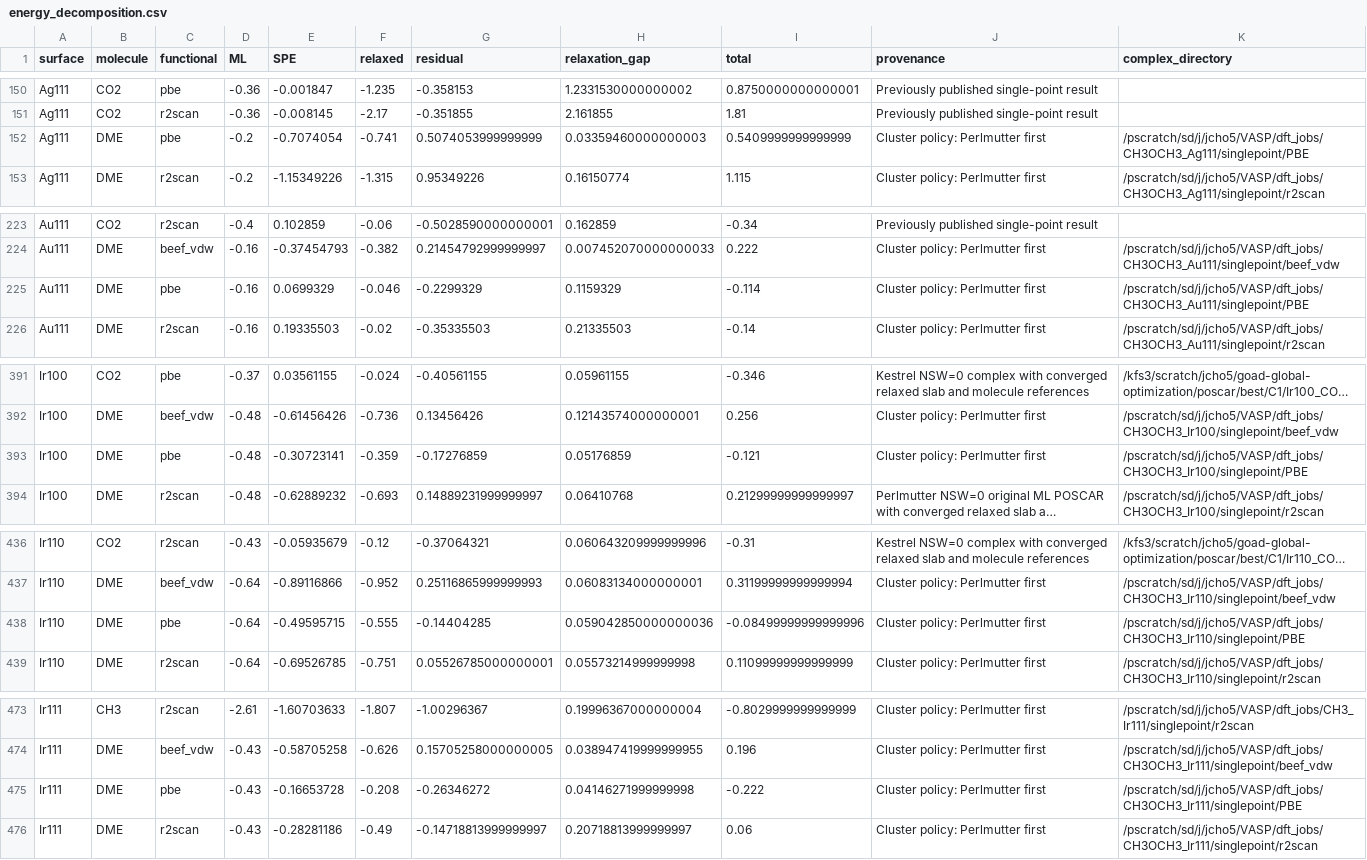
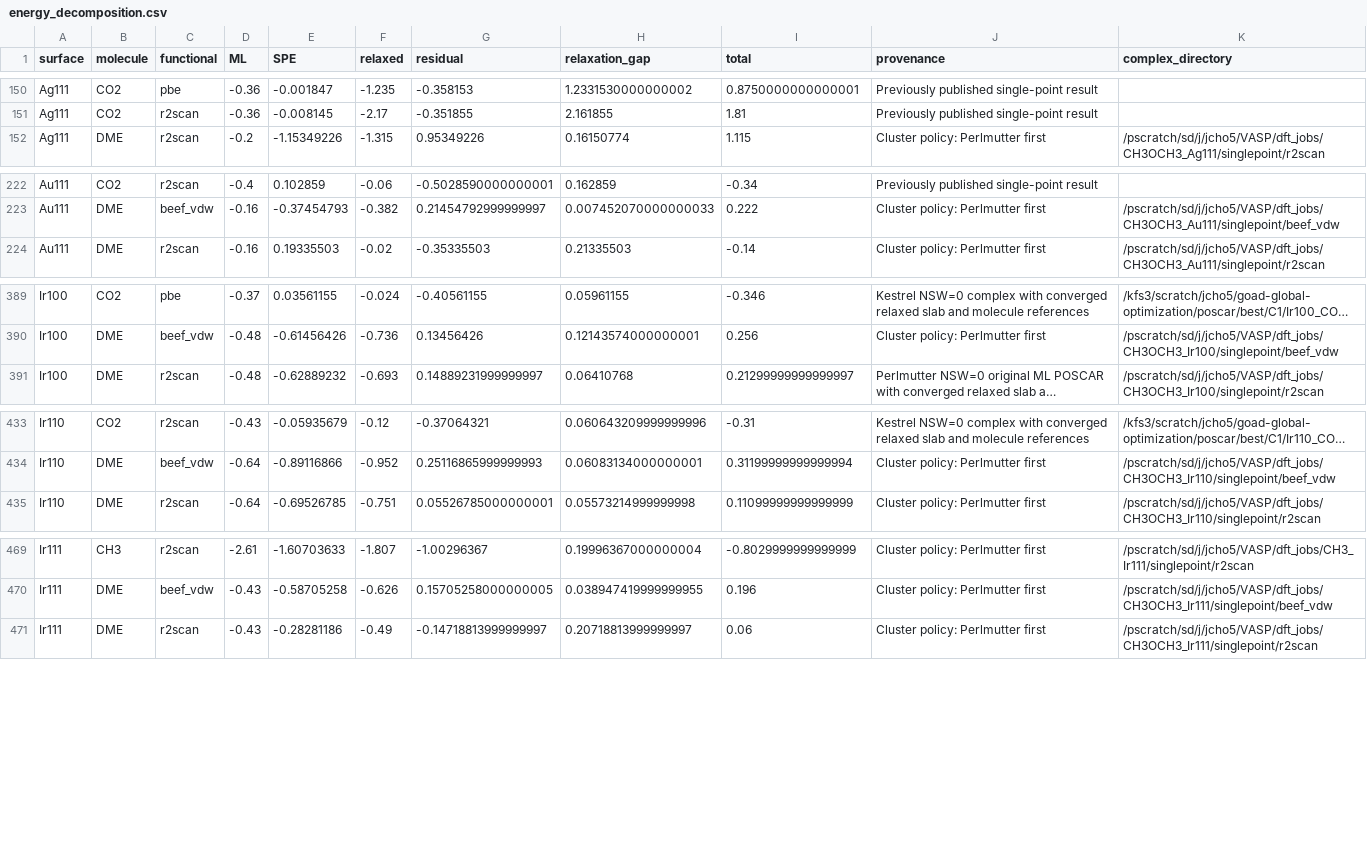
Before and after one commit to chojinwon89/bond-distance-review, a CSV file: energy_decomposition.csv, drawn as a sheet; only a part is shown, gaps mark what is left out; long unchanged cells end in …; the diff covers the shown part only; the diff names each change by its address in the sheet, - before the commit and + after, or states it on an @@ line.

Commit message:
Revert "Use converged Perlmutter PBE DME gas recovery in binding-energy tables"
This reverts commit 1663662c5319d21b9984f4a68c1127f3e84e3b9d.

```diff
--- a/energy_decomposition.csv
+++ b/energy_decomposition.csv
-row 152: Ag111 | DME | pbe | -0.2 | -0.7074054 | -0.741 | 0.5074053999999999 | 0.03359460000000003 | 0.5409999999999999 | Cluster policy: Perlmutter first | /pscratch/sd/j/jcho5/VASP/dft_jobs/CH3OCH3_Ag111/singlepoint/PBE
-row 225: Au111 | DME | pbe | -0.16 | 0.0699329 | -0.046 | -0.2299329 | 0.1159329 | -0.114 | Cluster policy: Perlmutter first | /pscratch/sd/j/jcho5/VASP/dft_jobs/CH3OCH3_Au111/singlepoint/PBE
-row 393: Ir100 | DME | pbe | -0.48 | -0.30723141 | -0.359 | -0.17276859 | 0.05176859 | -0.121 | Cluster policy: Perlmutter first | /pscratch/sd/j/jcho5/VASP/dft_jobs/CH3OCH3_Ir100/singlepoint/PBE
-row 438: Ir110 | DME | pbe | -0.64 | -0.49595715 | -0.555 | -0.14404285 | 0.059042850000000036 | -0.08499999999999996 | Cluster policy: Perlmutter first | /pscratch/sd/j/jcho5/VASP/dft_jobs/CH3OCH3_Ir110/singlepoint/PBE
-row 475: Ir111 | DME | pbe | -0.43 | -0.16653728 | -0.208 | -0.26346272 | 0.04146271999999998 | -0.222 | Cluster policy: Perlmutter first | /pscratch/sd/j/jcho5/VASP/dft_jobs/CH3OCH3_Ir111/singlepoint/PBE
```
Also changed, not shown: 6 removed rows and 14 edited cells elsewhere in this file, dft_cluster_duplicates.csv, dft_cluster_selection_changes.csv, 21 other files.
